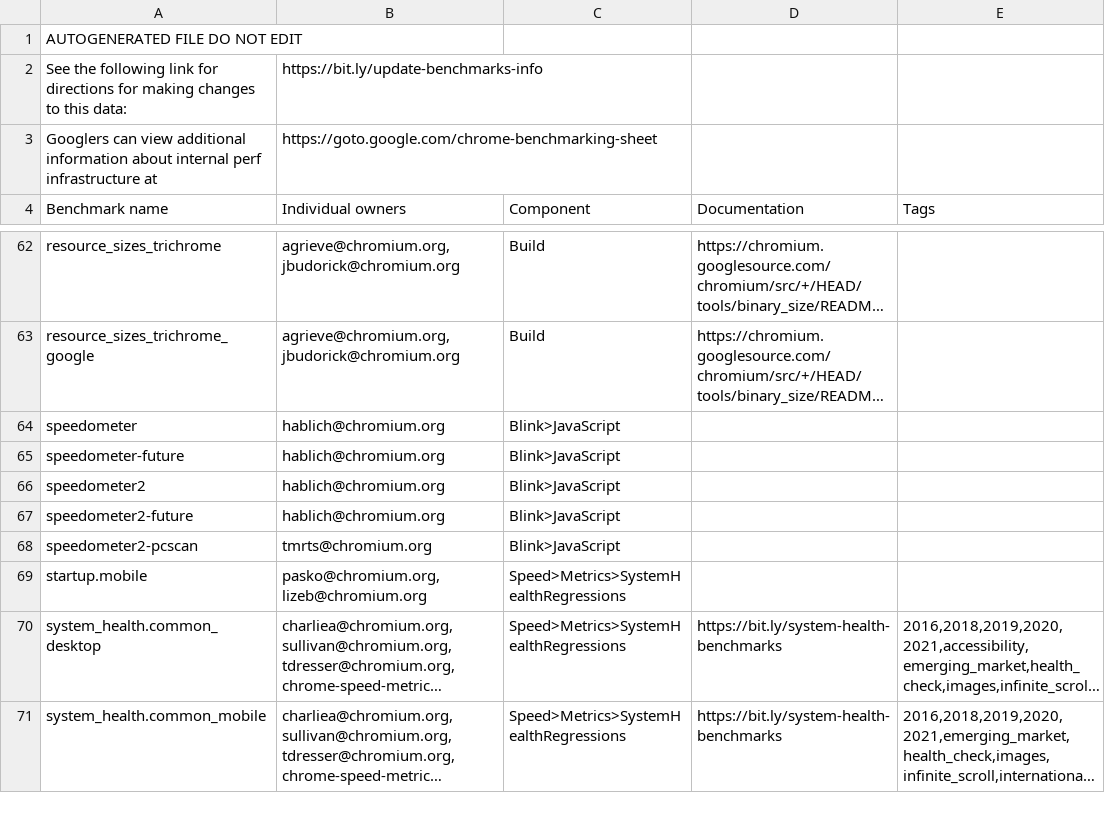
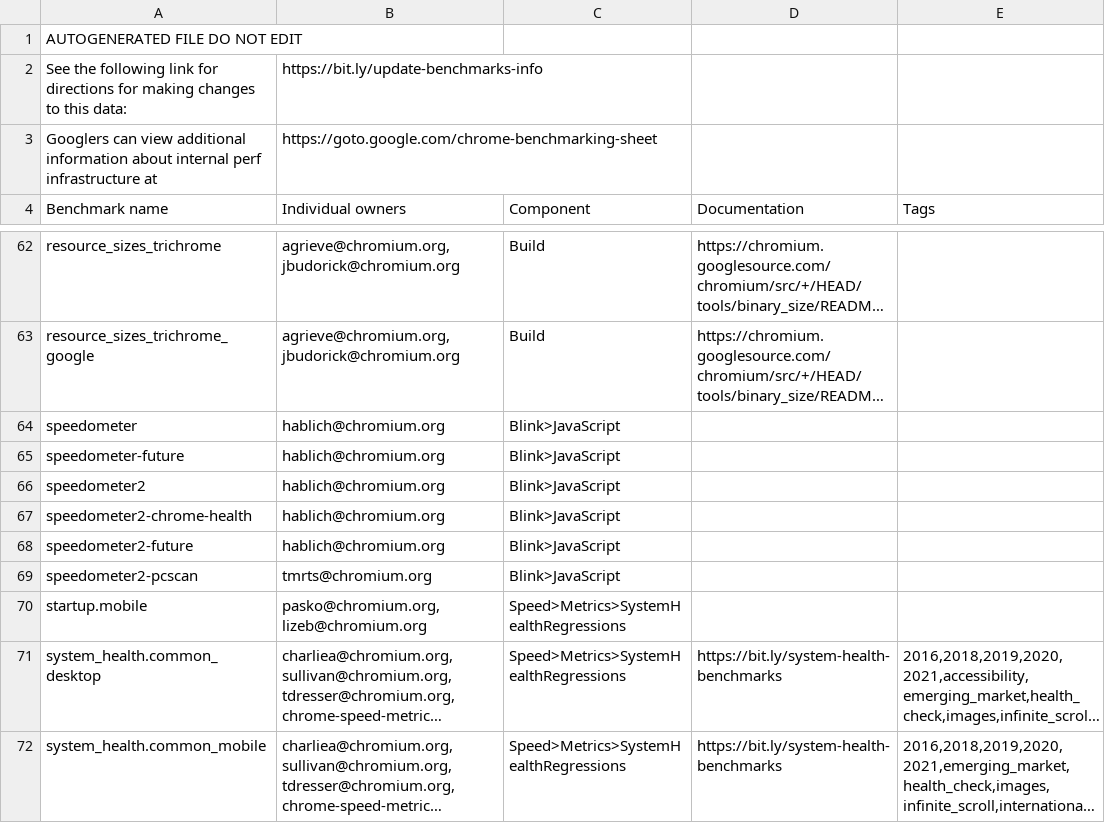
Before and after one commit to chromium-full-mirror/chromium_src_tools_perf, a CSV file: benchmark.csv, drawn as a sheet; only a part is shown, gaps mark what is left out; long unchanged cells end in ….

Commit message:
Add single iteration version of Speedometer2
Bug: 1251407
Change-Id: I14f41bfa5be7667844a867e00dd0ddeceb3c5e2b
Reviewed-on: https://chromium-review.googlesource.com/c/chromium/src/+/3227320
Commit-Queue: Ryan Heise <heiserya@google.com>
Auto-Submit: Ryan Heise <heiserya@google.com>
Reviewed-by: John Chen <johnchen@chromium.org>
Cr-Commit-Position: refs/heads/main@{#932265}
NOKEYCHECK=True
GitOrigin-RevId: 314c0354c14714656f75d529e587107d93e5f965

```diff
--- a/benchmark.csv
+++ b/benchmark.csv
@@ -66,2 +66,3 @@ speedometer-future,hablich@chromium.org,Blink>JavaScript,,
 speedometer2,hablich@chromium.org,Blink>JavaScript,,
+speedometer2-chrome-health,hablich@chromium.org,Blink>JavaScript,,
 speedometer2-future,hablich@chromium.org,Blink>JavaScript,,
```
Also changed, not shown: 4 other files.
